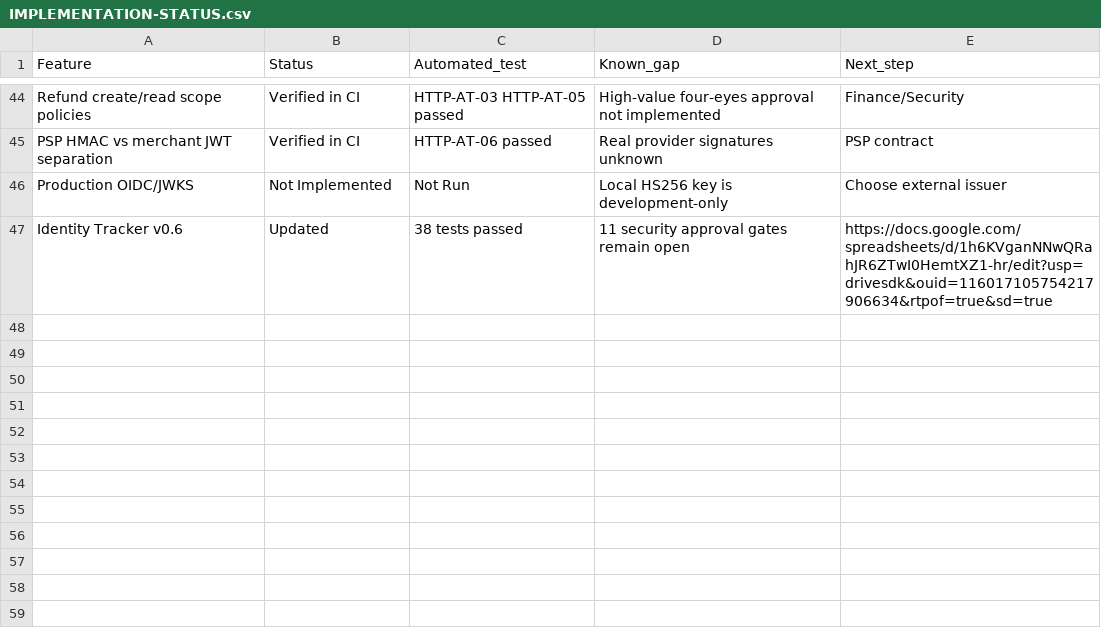
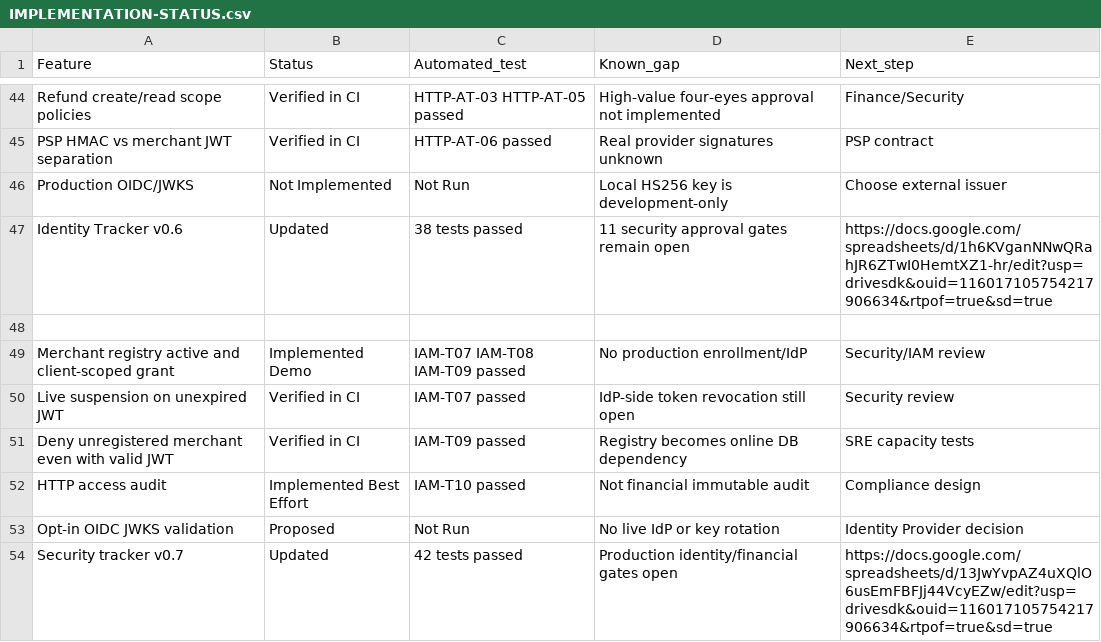
Before and after one commit to mic9971/PaymentGateway-Architecture, a CSV file: docs/10-implementation/IMPLEMENTATION-STATUS.csv, drawn as a sheet; only a part is shown, gaps mark what is left out; the diff names each change by its address in the sheet, - before the commit and + after, or states it on an @@ line.

Commit message:
docs(iam): record 42-test CI evidence, 39-sheet tracker and confirmed registry gates

```diff
--- a/docs/10-implementation/IMPLEMENTATION-STATUS.csv
+++ b/docs/10-implementation/IMPLEMENTATION-STATUS.csv
+row 48: (empty)
+row 49: Merchant registry active and client-scoped grant | Implemented Demo | IAM-T07 IAM-T08 IAM-T09 passed | No production enrollment/IdP | Security/IAM review
+row 50: Live suspension on unexpired JWT | Verified in CI | IAM-T07 passed | IdP-side token revocation still open | Security review
+row 51: Deny unregistered merchant even with valid JWT | Verified in CI | IAM-T09 passed | Registry becomes online DB dependency | SRE capacity tests
+row 52: HTTP access audit | Implemented Best Effort | IAM-T10 passed | Not financial immutable audit | Compliance design
+row 53: Opt-in OIDC JWKS validation | Proposed | Not Run | No live IdP or key rotation | Identity Provider decision
+row 54: Security tracker v0.7 | Updated | 42 tests passed | Production identity/financial gates open | https://docs.google.com/spreadsheets/d/13JwYvpAZ4uXQlO6usEmFBFJj44VcyEZw/edit?usp=drivesdk&ouid=116017105754217906634&rtpof=true&sd=true
```
Also changed, not shown: docs/16-merchant-hardening/IAM-GATES.csv, 2 other files.
